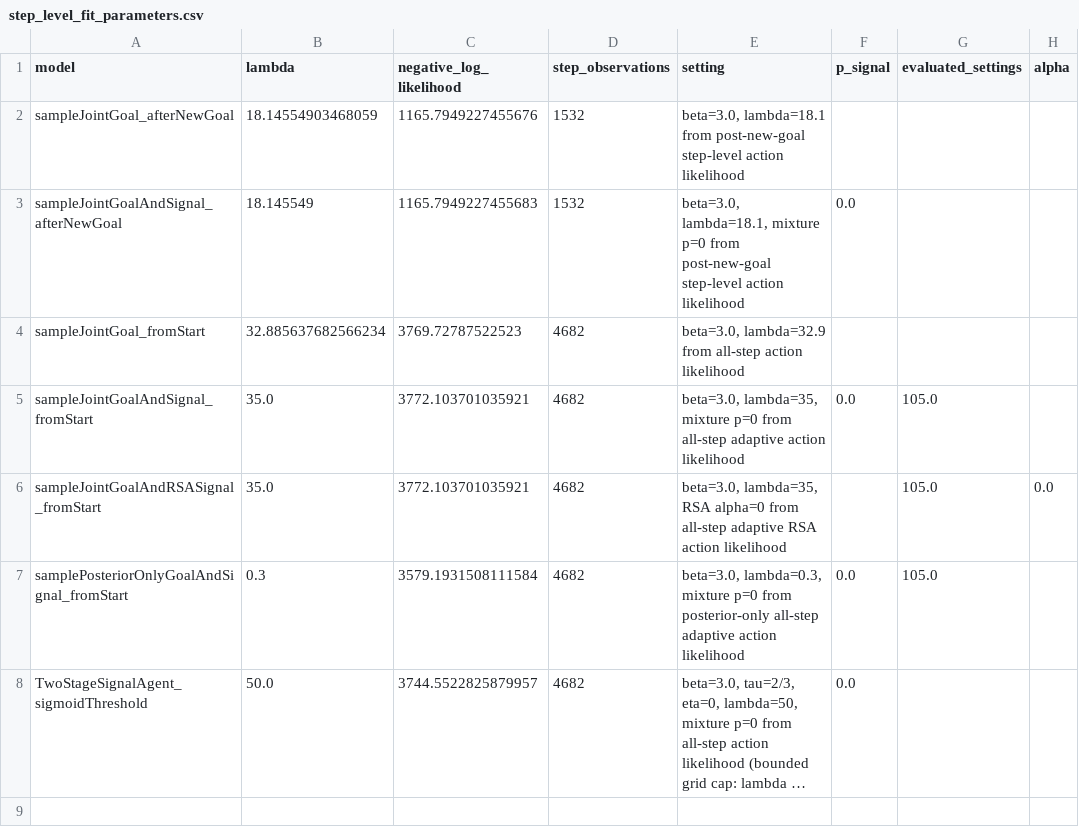
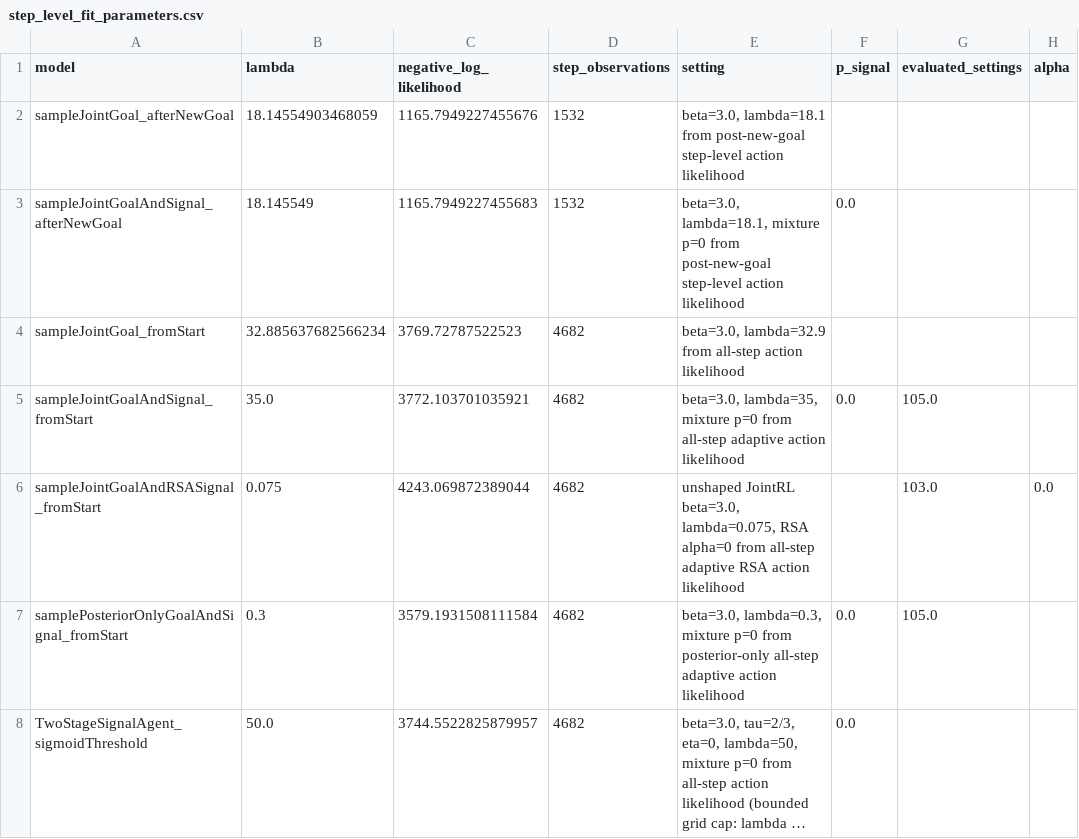
Before and after one commit to Cog-Games/MultiPlayerGridGame, a CSV file: dataAnalysis/model_model/step_level_fit_comparison/step_level_fit_parameters.csv, drawn as a sheet; long unchanged cells end in ….

```diff
--- a/dataAnalysis/model_model/step_level_fit_comparison/step_level_fit_parameters.csv
+++ b/dataAnalysis/model_model/step_level_fit_comparison/step_level_fit_parameters.csv
@@ -5,3 +5,3 @@ sampleJointGoal_fromStart,32.885637682566234,3769.72787522523,4682,"beta=3.0, la
 sampleJointGoalAndSignal_fromStart,35.0,3772.103701035921,4682,"beta=3.0, lambda=35, mixture p=0 from all-step adaptive action likelihood",0.0,105.0,
-sampleJointGoalAndRSASignal_fromStart,35.0,3772.103701035921,4682,"beta=3.0, lambda=35, RSA alpha=0 from all-step adaptive RSA action likelihood",,105.0,0.0
+sampleJointGoalAndRSASignal_fromStart,0.075,4243.069872389044,4682,"unshaped JointRL beta=3.0, lambda=0.075, RSA alpha=0 from all-step adaptive RSA action likelihood",,103.0,0.0
 samplePosteriorOnlyGoalAndSignal_fromStart,0.3,3579.1931508111584,4682,"beta=3.0, lambda=0.3, mixture p=0 from posterior-only all-step adaptive action likelihood",0.0,105.0,
```
Also changed, not shown: dataAnalysis/model_model/signal_agent/outputs/signal_agent_from_start_rsa_lambda_alpha_fit/always_signal_rsa_lambda_alpha_best_metrics.csv, dataAnalysis/model_model/signal_agent/outputs/signal_agent_from_start_rsa_lambda_alpha_fit/always_signal_rsa_lambda_alpha_grid.csv, 55 other files.
